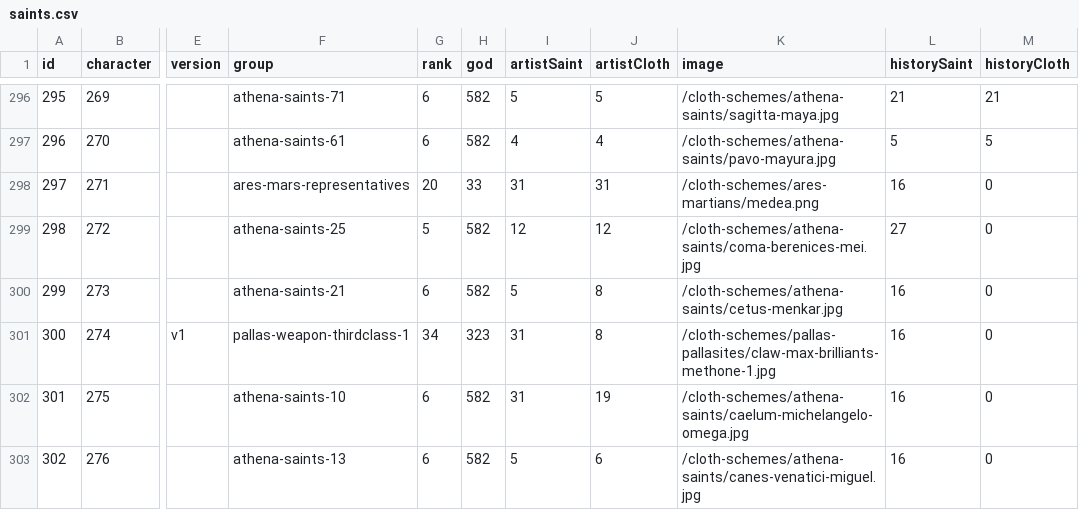
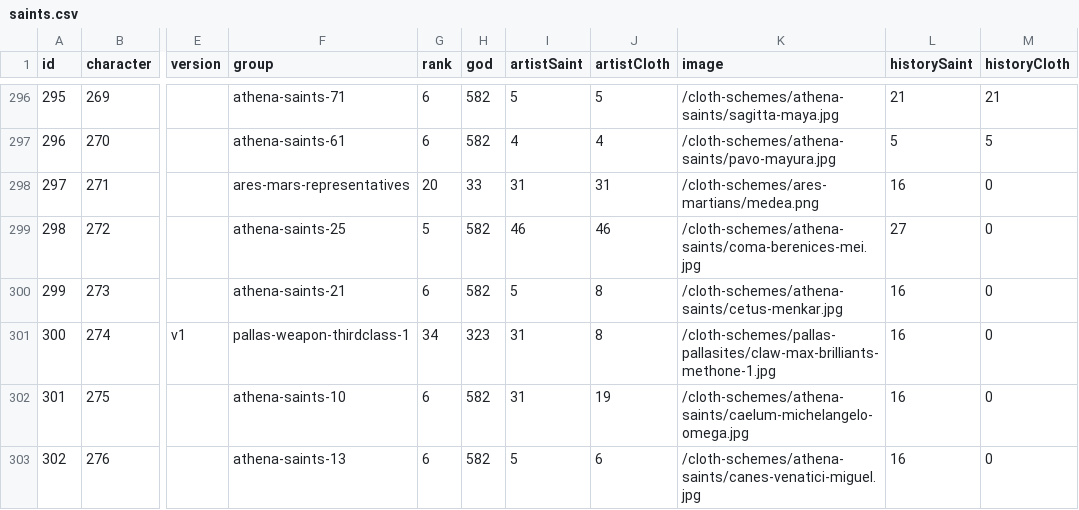
Before and after one commit to diegochagas/saintseiyacloths, a CSV file: csv/data/saints.csv, drawn as a sheet; only a part is shown, gaps mark what is left out; the diff names each change by its address in the sheet, - before the commit and + after, or states it on an @@ line.

```diff
--- a/csv/data/saints.csv
+++ b/csv/data/saints.csv
-I299 (artistSaint): 12
+I299 (artistSaint): 46
-J299 (artistCloth): 12
+J299 (artistCloth): 46
```
Also changed, not shown: csv/data/artists.csv, 3 other files.
